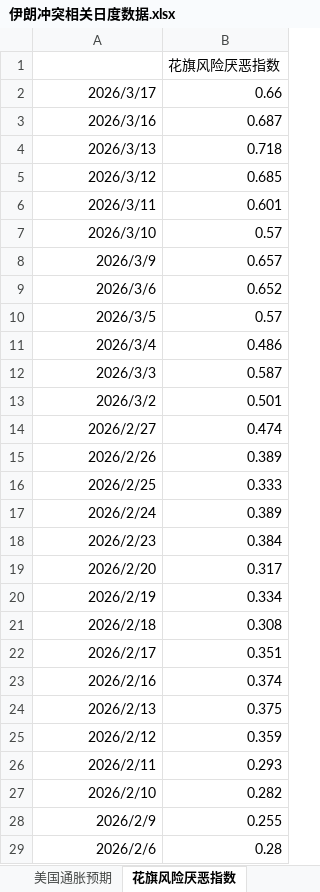
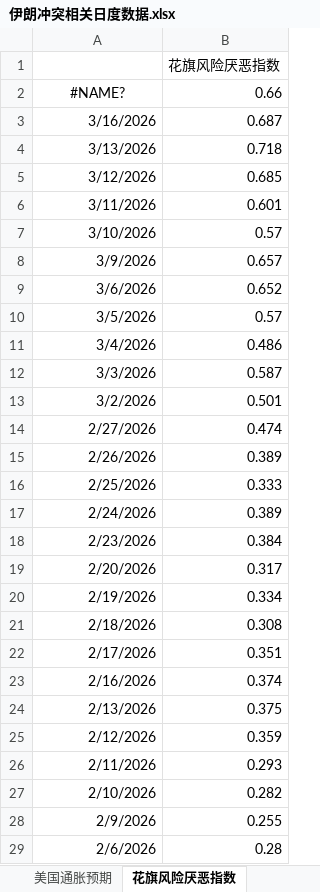
Before and after one commit to DarkSide-Moon/IronDashboard, an Excel workbook: 伊朗冲突相关日度数据.xlsx, sheet 花旗风险厌恶指数, drawn as a sheet; only a part is shown; values as stored, in another font and other column widths than the file's, no borders; the diff covers the shown part only; the diff names each change by its address in the sheet, - before the commit and + after, or states it on an @@ line.

```diff
--- a/伊朗冲突相关日度数据.xlsx (sheet 花旗风险厌恶指数)
+++ b/伊朗冲突相关日度数据.xlsx (sheet 花旗风险厌恶指数)
-A2: 2026/3/17
+A2: #NAME?
-A2 alignment: right
+A2 alignment: center
-A3: 2026/3/16
+A3: 3/16/2026
-A4: 2026/3/13
+A4: 3/13/2026
-A5: 2026/3/12
+A5: 3/12/2026
-A6: 2026/3/11
+A6: 3/11/2026
-A7: 2026/3/10
+A7: 3/10/2026
-A8: 2026/3/9
+A8: 3/9/2026
-A9: 2026/3/6
+A9: 3/6/2026
-A10: 2026/3/5
+A10: 3/5/2026
-A11: 2026/3/4
+A11: 3/4/2026
-A12: 2026/3/3
+A12: 3/3/2026
-A13: 2026/3/2
+A13: 3/2/2026
-A14: 2026/2/27
+A14: 2/27/2026
-A15: 2026/2/26
+A15: 2/26/2026
-A16: 2026/2/25
+A16: 2/25/2026
-A17: 2026/2/24
+A17: 2/24/2026
-A18: 2026/2/23
+A18: 2/23/2026
-A19: 2026/2/20
+A19: 2/20/2026
-A20: 2026/2/19
+A20: 2/19/2026
-A21: 2026/2/18
+A21: 2/18/2026
-A22: 2026/2/17
+A22: 2/17/2026
-A23: 2026/2/16
+A23: 2/16/2026
-A24: 2026/2/13
+A24: 2/13/2026
-A25: 2026/2/12
+A25: 2/12/2026
-A26: 2026/2/11
+A26: 2/11/2026
-A27: 2026/2/10
+A27: 2/10/2026
-A28: 2026/2/9
+A28: 2/9/2026
-A29: 2026/2/6
+A29: 2/6/2026
```
Also changed, not shown: 1592 edited cells elsewhere in this sheet, sheet 美国流动性相关状态, sheet 私人信贷指数, sheet 美银私人信贷代理指数, sheet 原油波动率, sheet 高收益债利差, sheet 霍尔木兹海峡油轮通过数量, 2 more sheets.
